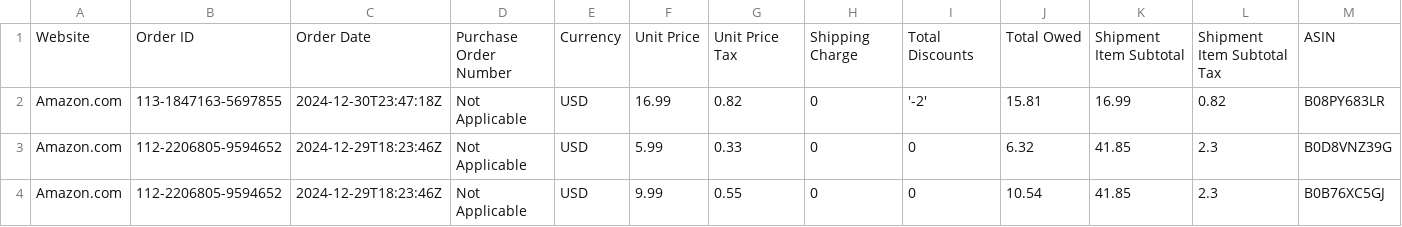
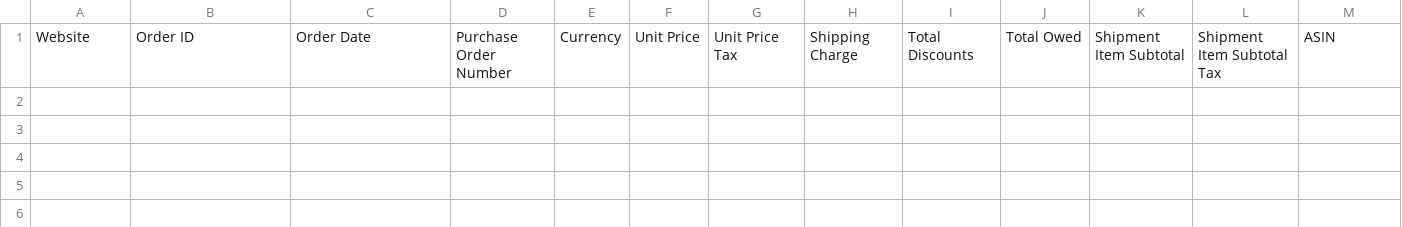
Before and after one commit to kodeinkloud/ai-agent-amazon-orders, a CSV file: data/orders.csv, drawn as a sheet; only a part is shown; rows hold the shown columns only; the diff names each change by its address in the sheet, - before the commit and + after, or states it on an @@ line.

Commit message:
feat: Update orders.csv with new order entries
* Removed outdated order entries from orders.csv to streamline data.
* Ensured the CSV file reflects the latest order data for improved accuracy in processing.

```diff
--- a/data/orders.csv
+++ b/data/orders.csv
-row 2: Amazon.com | 113-1847163-5697855 | 2024-12-30T23:47:18Z | Not Applicable | USD | 16.99 | 0.82 | 0 | '-2' | 15.81 | 16.99 | 0.82 | B08PY683LR
-row 3: Amazon.com | 112-2206805-9594652 | 2024-12-29T18:23:46Z | Not Applicable | USD | 5.99 | 0.33 | 0 | 0 | 6.32 | 41.85 | 2.3 | B0D8VNZ39G
-row 4: Amazon.com | 112-2206805-9594652 | 2024-12-29T18:23:46Z | Not Applicable | USD | 9.99 | 0.55 | 0 | 0 | 10.54 | 41.85 | 2.3 | B0B76XC5GJ
```
